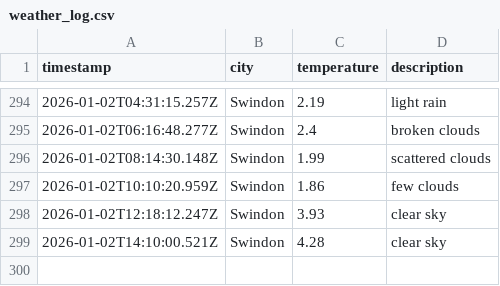
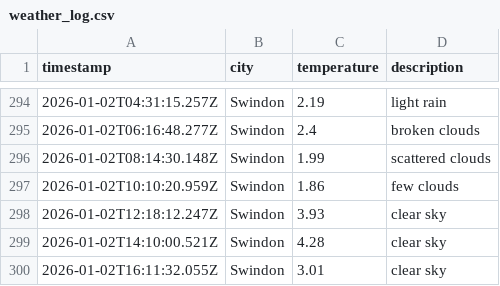
Before and after one commit to sjw-99/DataOps-Weather-App, a CSV file: data/weather_log.csv, drawn as a sheet; only a part is shown, gaps mark what is left out.

```diff
--- a/data/weather_log.csv
+++ b/data/weather_log.csv
@@ -299 +299,2 @@ timestamp,city,temperature,description
 2026-01-02T14:10:00.521Z,Swindon,4.28,clear sky
+2026-01-02T16:11:32.055Z,Swindon,3.01,clear sky
```
Also changed, not shown: 1 other file.
